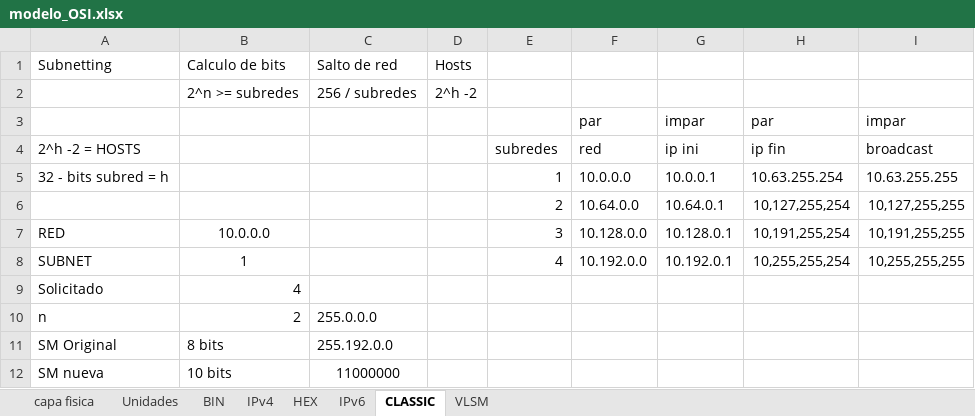
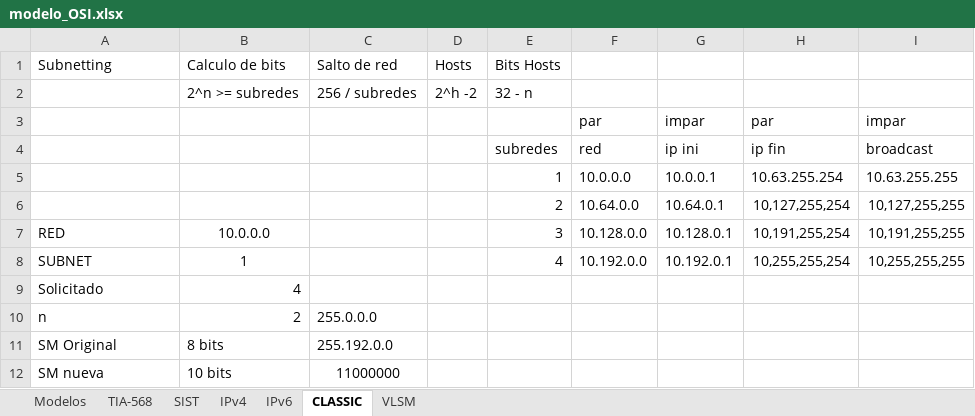
Before and after one commit to C215714N/EducacionIT, an Excel workbook: docs/modelo_OSI.xlsx, sheet CLASSIC, drawn as a sheet; only a part is shown; values as stored, in another font and other column widths than the file's, no borders; the diff names each change by its address in the sheet, - before the commit and + after, or states it on an @@ line.

```diff
--- a/docs/modelo_OSI.xlsx (sheet CLASSIC)
+++ b/docs/modelo_OSI.xlsx (sheet CLASSIC)
-sheet tab: capa fisica
+sheet tab: TIA-568
-sheet tab: Unidades
+sheet tab: SIST
-sheet tab: BIN
-sheet tab: HEX
+sheet tab: Modelos
-E1: (empty)
+E1: Bits Hosts
-E2 (Bits Hosts): (empty)
+E2 (Bits Hosts): 32 - n
-A4 (Subnetting): 2^h -2 = HOSTS
+A4 (Subnetting): (empty)
-A5 (Subnetting): 32 - bits subred = h
+A5 (Subnetting): (empty)
```
Also changed, not shown: sheet SIST, 4 other files.
